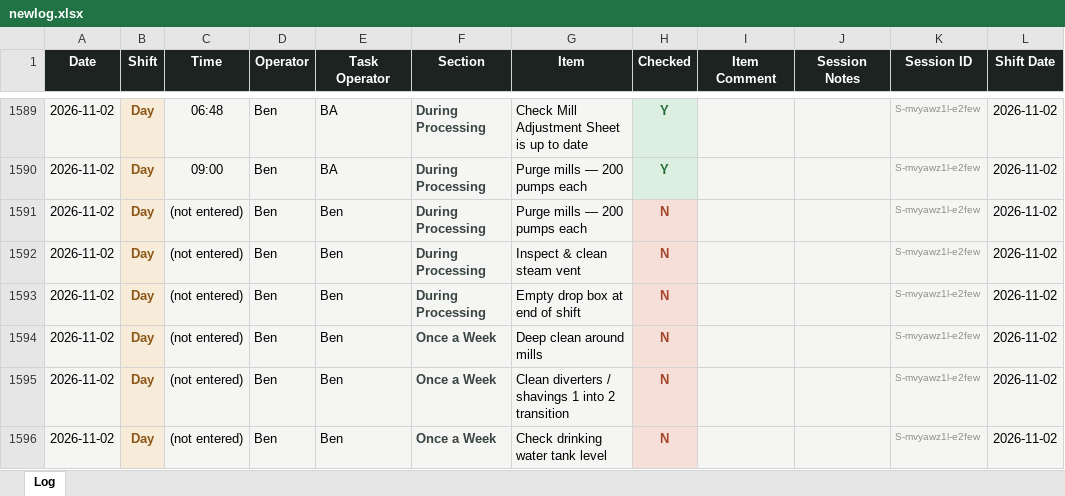
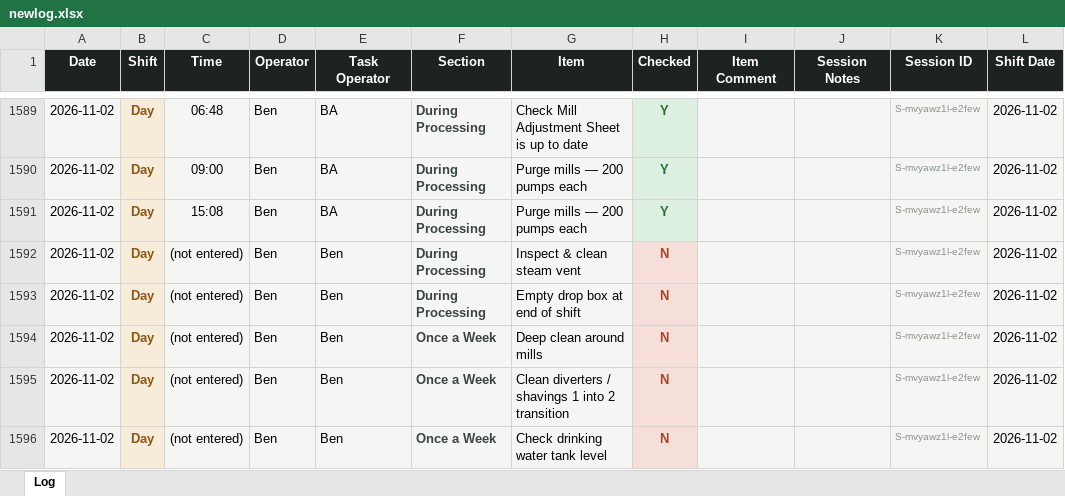
Before and after one commit to Tuan-Biomass/daily-checklist, an Excel workbook: newlog.xlsx, sheet Log, drawn as a sheet; only a part is shown, gaps mark what is left out; values as stored, in another font and other column widths than the file's, no borders; the diff names each change by its address in the sheet, - before the commit and + after, or states it on an @@ line.

Commit message:
Checklist log update 2026-11-02T05:09:01.080Z

```diff
--- a/newlog.xlsx (sheet Log)
+++ b/newlog.xlsx (sheet Log)
-C1591 (Time): (not entered)
+C1591 (Time): 15:08
-E1591 (Task Operator): Ben
+E1591 (Task Operator): BA
-H1591 (Checked): N
+H1591 (Checked): Y
@@ H1591 fill: #F6DFD8 → #DDEFE0, text colour: #A4462C → #1E6B34 @@
```
